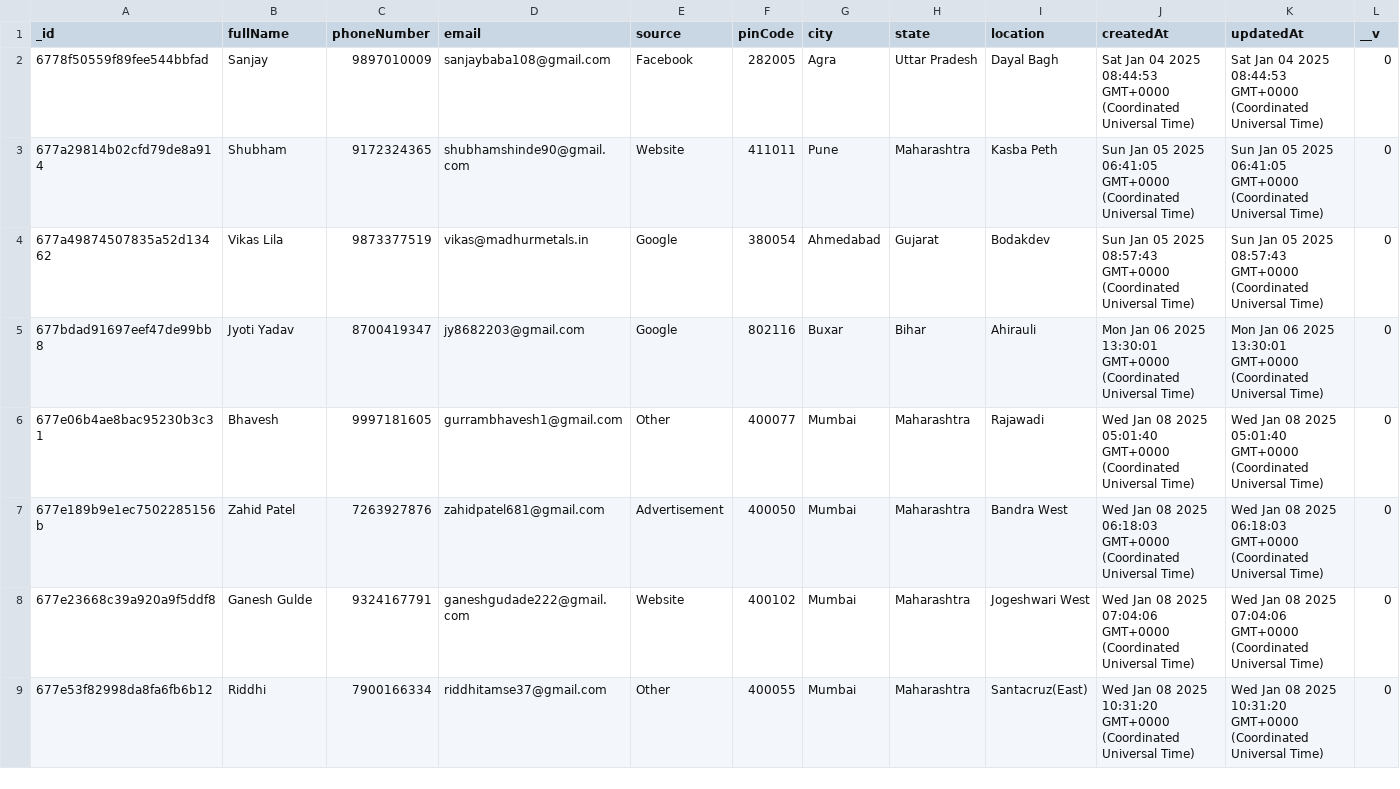
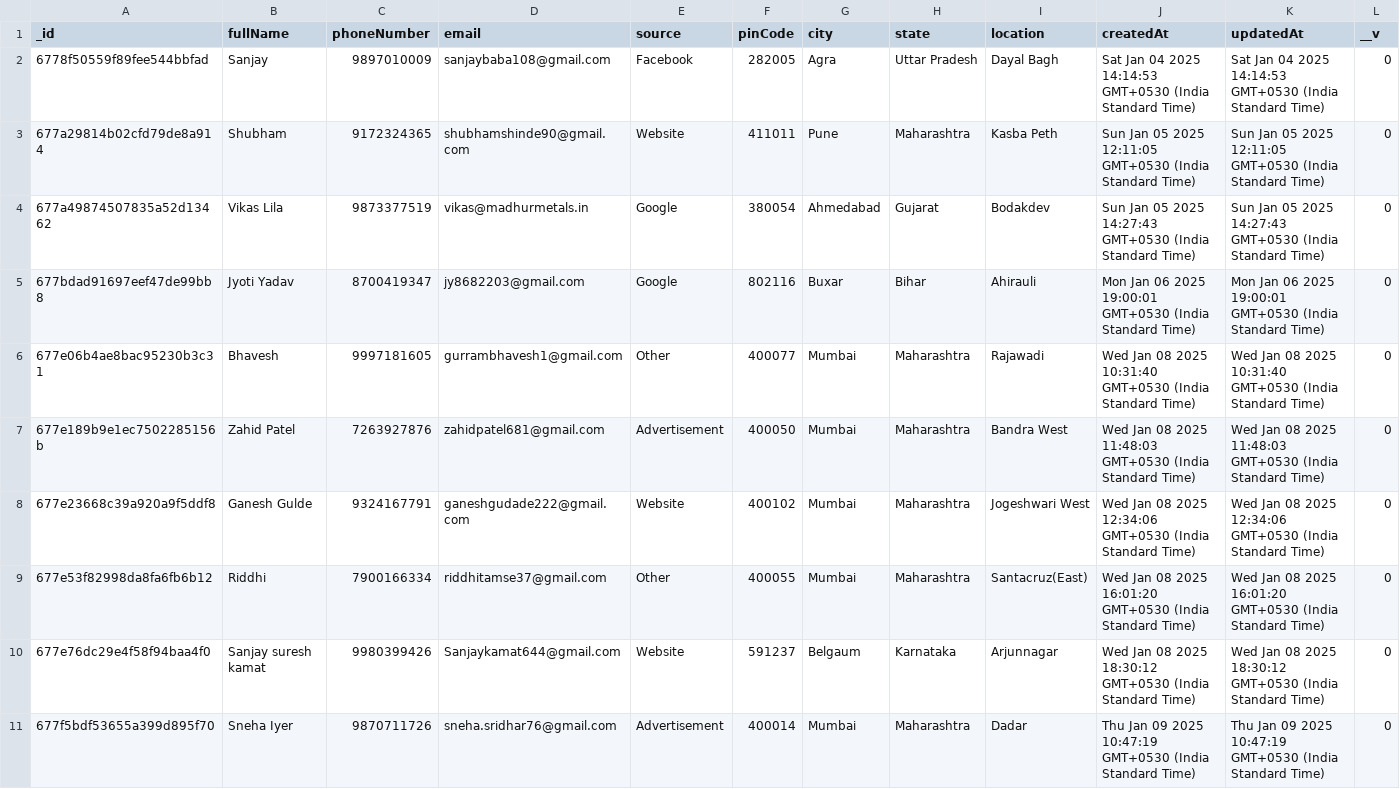
Before and after one commit to Tech3Imperio/backendimperio, a CSV file: enquiryforms_output.csv, drawn as a sheet.

```diff
--- a/enquiryforms_output.csv
+++ b/enquiryforms_output.csv
@@ -1,9 +1,11 @@
 _id,fullName,phoneNumber,email,source,pinCode,city,state,location,createdAt,updatedAt,__v
-6778f50559f89fee544bbfad,Sanjay ,9897010009,sanjaybaba108@gmail.com,Facebook,282005,Agra,Uttar Pradesh,Dayal Bagh,Sat Jan 04 2025 08:44:53 GMT+0000 (Coordinated Universal Time),Sat Jan 04 2025 08:44:53 GMT+0000 (Coordinated Universal Time),0
-677a29814b02cfd79de8a914,Shubham ,9172324365,shubhamshinde90@gmail.com,Website,411011,Pune,Maharashtra,Kasba Peth,Sun Jan 05 2025 06:41:05 GMT+0000 (Coordinated Universal Time),Sun Jan 05 2025 06:41:05 GMT+0000 (Coordinated Universal Time),0
-677a49874507835a52d13462,Vikas Lila ,9873377519,vikas@madhurmetals.in,Google,380054,Ahmedabad,Gujarat,Bodakdev,Sun Jan 05 2025 08:57:43 GMT+0000 (Coordinated Universal Time),Sun Jan 05 2025 08:57:43 GMT+0000 (Coordinated Universal Time),0
-677bdad91697eef47de99bb8,Jyoti Yadav,8700419347,jy8682203@gmail.com,Google,802116,Buxar,Bihar,Ahirauli,Mon Jan 06 2025 13:30:01 GMT+0000 (Coordinated Universal Time),Mon Jan 06 2025 13:30:01 GMT+0000 (Coordinated Universal Time),0
-677e06b4ae8bac95230b3c31,Bhavesh ,9997181605,gurrambhavesh1@gmail.com,Other,400077,Mumbai,Maharashtra,Rajawadi,Wed Jan 08 2025 05:01:40 GMT+0000 (Coordinated Universal Time),Wed Jan 08 2025 05:01:40 GMT+0000 (Coordinated Universal Time),0
-677e189b9e1ec7502285156b,Zahid Patel ,7263927876,zahidpatel681@gmail.com,Advertisement,400050,Mumbai,Maharashtra,Bandra West,Wed Jan 08 2025 06:18:03 GMT+0000 (Coordinated Universal Time),Wed Jan 08 2025 06:18:03 GMT+0000 (Coordinated Universal Time),0
-677e23668c39a920a9f5ddf8,Ganesh Gulde ,9324167791,ganeshgudade222@gmail.com,Website,400102,Mumbai,Maharashtra,Jogeshwari West,Wed Jan 08 2025 07:04:06 GMT+0000 (Coordinated Universal Time),Wed Jan 08 2025 07:04:06 GMT+0000 (Coordinated Universal Time),0
-677e53f82998da8fa6fb6b12,Riddhi ,7900166334,riddhitamse37@gmail.com,Other,400055,Mumbai,Maharashtra,Santacruz(East),Wed Jan 08 2025 10:31:20 GMT+0000 (Coordinated Universal Time),Wed Jan 08 2025 10:31:20 GMT+0000 (Coordinated Universal Time),0
+6778f50559f89fee544bbfad,Sanjay ,9897010009,sanjaybaba108@gmail.com,Facebook,282005,Agra,Uttar Pradesh,Dayal Bagh,Sat Jan 04 2025 14:14:53 GMT+0530 (India Standard Time),Sat Jan 04 2025 14:14:53 GMT+0530 (India Standard Time),0
+677a29814b02cfd79de8a914,Shubham ,9172324365,shubhamshinde90@gmail.com,Website,411011,Pune,Maharashtra,Kasba Peth,Sun Jan 05 2025 12:11:05 GMT+0530 (India Standard Time),Sun Jan 05 2025 12:11:05 GMT+0530 (India Standard Time),0
+677a49874507835a52d13462,Vikas Lila ,9873377519,vikas@madhurmetals.in,Google,380054,Ahmedabad,Gujarat,Bodakdev,Sun Jan 05 2025 14:27:43 GMT+0530 (India Standard Time),Sun Jan 05 2025 14:27:43 GMT+0530 (India Standard Time),0
+677bdad91697eef47de99bb8,Jyoti Yadav,8700419347,jy8682203@gmail.com,Google,802116,Buxar,Bihar,Ahirauli,Mon Jan 06 2025 19:00:01 GMT+0530 (India Standard Time),Mon Jan 06 2025 19:00:01 GMT+0530 (India Standard Time),0
+677e06b4ae8bac95230b3c31,Bhavesh ,9997181605,gurrambhavesh1@gmail.com,Other,400077,Mumbai,Maharashtra,Rajawadi,Wed Jan 08 2025 10:31:40 GMT+0530 (India Standard Time),Wed Jan 08 2025 10:31:40 GMT+0530 (India Standard Time),0
+677e189b9e1ec7502285156b,Zahid Patel ,7263927876,zahidpatel681@gmail.com,Advertisement,400050,Mumbai,Maharashtra,Bandra West,Wed Jan 08 2025 11:48:03 GMT+0530 (India Standard Time),Wed Jan 08 2025 11:48:03 GMT+0530 (India Standard Time),0
+677e23668c39a920a9f5ddf8,Ganesh Gulde ,9324167791,ganeshgudade222@gmail.com,Website,400102,Mumbai,Maharashtra,Jogeshwari West,Wed Jan 08 2025 12:34:06 GMT+0530 (India Standard Time),Wed Jan 08 2025 12:34:06 GMT+0530 (India Standard Time),0
+677e53f82998da8fa6fb6b12,Riddhi ,7900166334,riddhitamse37@gmail.com,Other,400055,Mumbai,Maharashtra,Santacruz(East),Wed Jan 08 2025 16:01:20 GMT+0530 (India Standard Time),Wed Jan 08 2025 16:01:20 GMT+0530 (India Standard Time),0
+677e76dc29e4f58f94baa4f0,Sanjay suresh kamat ,9980399426,Sanjaykamat644@gmail.com,Website,591237,Belgaum,Karnataka,Arjunnagar,Wed Jan 08 2025 18:30:12 GMT+0530 (India Standard Time),Wed Jan 08 2025 18:30:12 GMT+0530 (India Standard Time),0
+677f5bdf53655a399d895f70,Sneha Iyer,9870711726,sneha.sridhar76@gmail.com,Advertisement,400014,Mumbai,Maharashtra,Dadar,Thu Jan 09 2025 10:47:19 GMT+0530 (India Standard Time),Thu Jan 09 2025 10:47:19 GMT+0530 (India Standard Time),0
```
Also changed, not shown: 5 other files.
